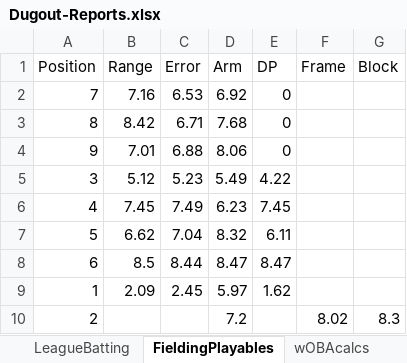
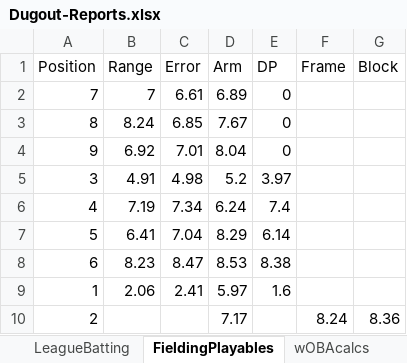
Before and after one commit to cmp66/ootp-analytics, an Excel workbook: files/reports/Dugout-Reports.xlsx, sheet FieldingPlayables, drawn as a sheet; values as stored, in another font and other column widths than the file's, no borders; table styles not drawn; the diff names each change by its address in the sheet, - before the commit and + after, or states it on an @@ line.

```diff
--- a/files/reports/Dugout-Reports.xlsx (sheet FieldingPlayables)
+++ b/files/reports/Dugout-Reports.xlsx (sheet FieldingPlayables)
-B2 (Range): 7.16
+B2 (Range): 7
-C2 (Error): 6.53
+C2 (Error): 6.61
-D2 (Arm): 6.92
+D2 (Arm): 6.89
-B3 (Range): 8.42
+B3 (Range): 8.24
-C3 (Error): 6.71
+C3 (Error): 6.85
-D3 (Arm): 7.68
+D3 (Arm): 7.67
-B4 (Range): 7.01
+B4 (Range): 6.92
-C4 (Error): 6.88
+C4 (Error): 7.01
-D4 (Arm): 8.06
+D4 (Arm): 8.04
-B5 (Range): 5.12
+B5 (Range): 4.91
-C5 (Error): 5.23
+C5 (Error): 4.98
-D5 (Arm): 5.49
+D5 (Arm): 5.2
-E5 (DP): 4.22
+E5 (DP): 3.97
-B6 (Range): 7.45
+B6 (Range): 7.19
-C6 (Error): 7.49
+C6 (Error): 7.34
-D6 (Arm): 6.23
+D6 (Arm): 6.24
-E6 (DP): 7.45
+E6 (DP): 7.4
-B7 (Range): 6.62
+B7 (Range): 6.41
-D7 (Arm): 8.32
+D7 (Arm): 8.29
-E7 (DP): 6.11
+E7 (DP): 6.14
-B8 (Range): 8.5
+B8 (Range): 8.23
-C8 (Error): 8.44
+C8 (Error): 8.47
-D8 (Arm): 8.47
+D8 (Arm): 8.53
-E8 (DP): 8.47
+E8 (DP): 8.38
-B9 (Range): 2.09
+B9 (Range): 2.06
-C9 (Error): 2.45
+C9 (Error): 2.41
-E9 (DP): 1.62
+E9 (DP): 1.6
-D10 (Arm): 7.2
+D10 (Arm): 7.17
-F10 (Frame): 8.02
+F10 (Frame): 8.24
-G10 (Block): 8.3
+G10 (Block): 8.36
```
Also changed, not shown: sheet Ratings, sheet Batter Obs, sheet PlayerFielding, sheet Bat Ratings, sheet PlayerBatting, sheet Pitch Obs, 3 more sheets, other sheet tabs, 57 other files.
